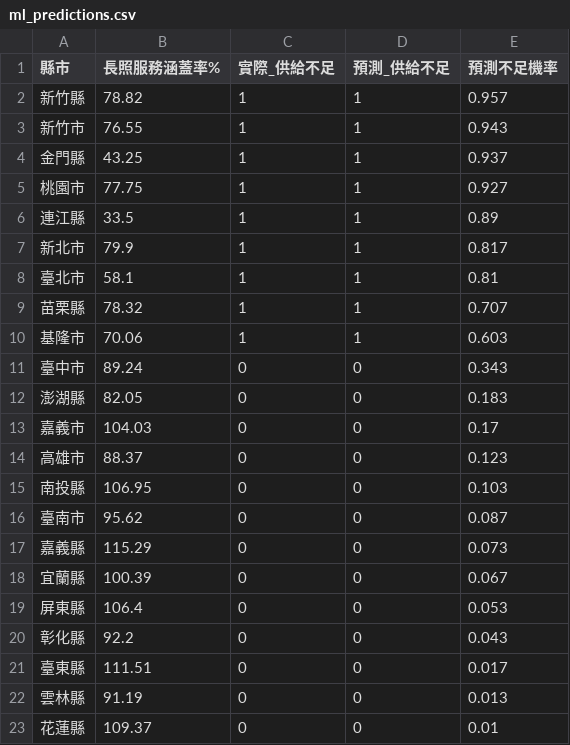
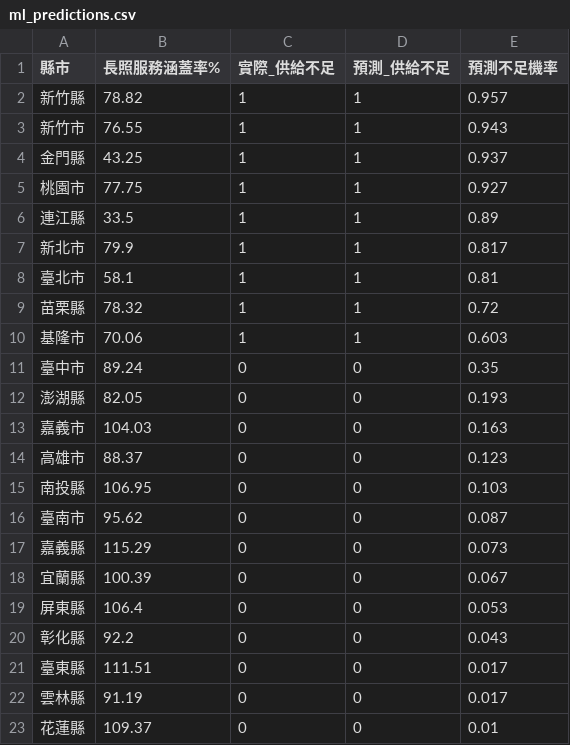
Before and after one commit to Yao-JX/ltc-dashboard, a CSV file: data/processed/ml_predictions.csv, drawn as a sheet.

```diff
--- a/data/processed/ml_predictions.csv
+++ b/data/processed/ml_predictions.csv
@@ -8,7 +8,7 @@
 臺北市,58.1,1,1,0.81
-苗栗縣,78.32,1,1,0.707
+苗栗縣,78.32,1,1,0.72
 基隆市,70.06,1,1,0.603
-臺中市,89.24,0,0,0.343
-澎湖縣,82.05,0,0,0.183
-嘉義市,104.03,0,0,0.17
+臺中市,89.24,0,0,0.35
+澎湖縣,82.05,0,0,0.193
+嘉義市,104.03,0,0,0.163
 高雄市,88.37,0,0,0.123
@@ -21,3 +21,3 @@
 臺東縣,111.51,0,0,0.017
-雲林縣,91.19,0,0,0.013
+雲林縣,91.19,0,0,0.017
 花蓮縣,109.37,0,0,0.01
```
Also changed, not shown: data/processed/county_master.csv, data/processed/forecast_bed_demand_2030.csv, 4 other files.
